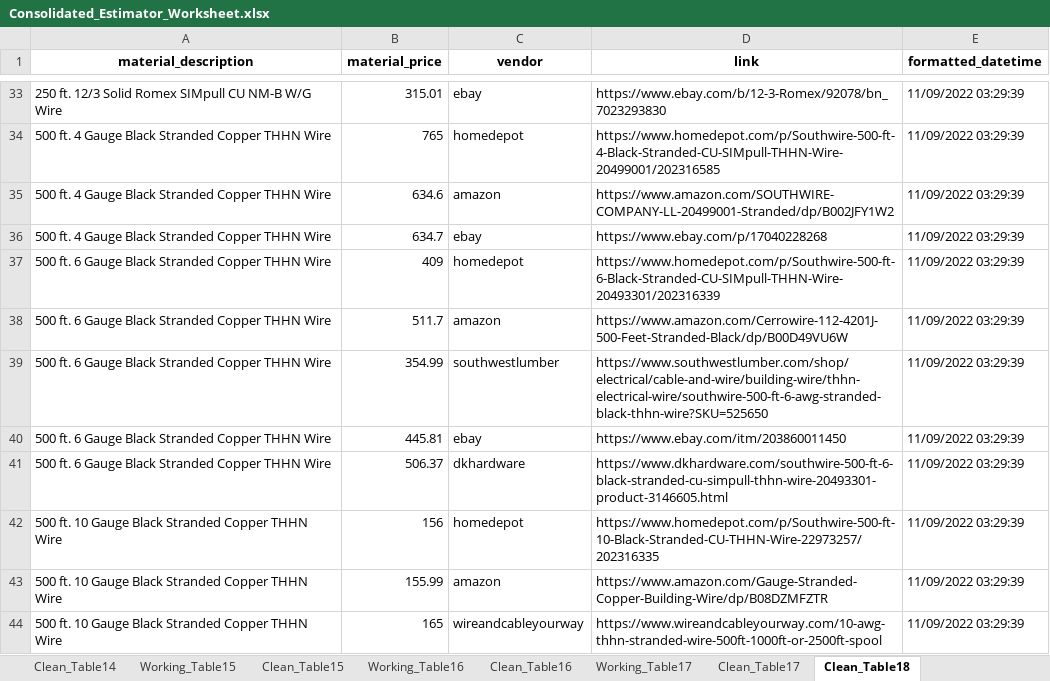
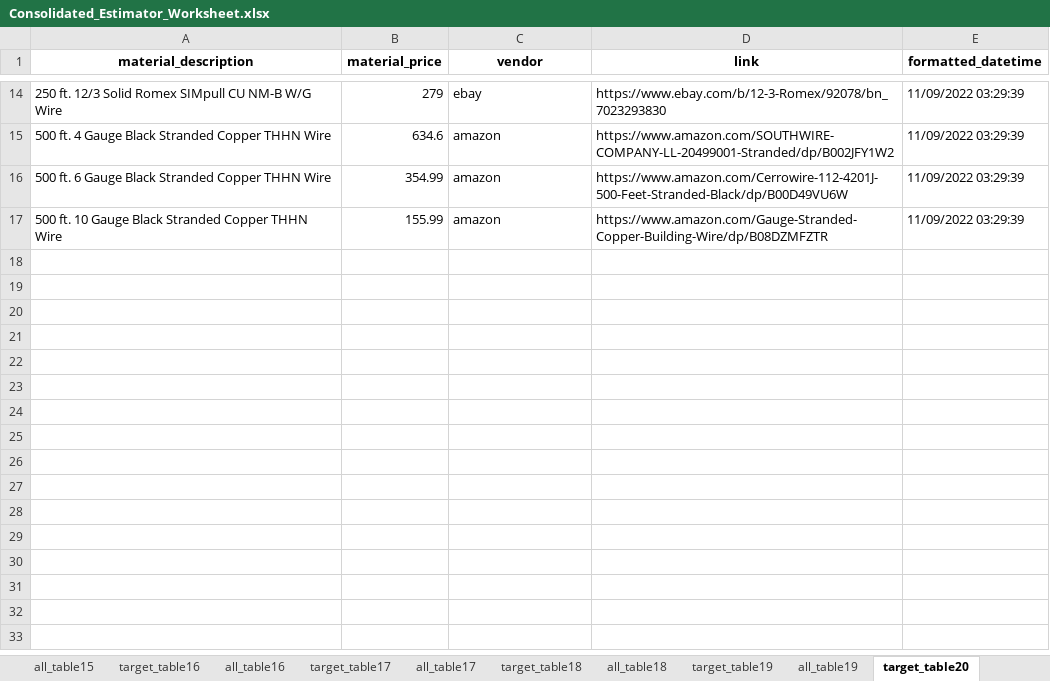
Before and after one commit to thegreatkeej/Estimator_Project, an Excel workbook: Consolidated_Estimator_Worksheet.xlsx, sheet target_table20, drawn as a sheet; only a part is shown, gaps mark what is left out; values as stored, in another font and other column widths than the file's, no borders; removed rows and columns are numbered as before the commit, all else as after; the diff covers the shown part only; the diff names each change by its address in the sheet, - before the commit and + after, or states it on an @@ line.

```diff
--- a/Consolidated_Estimator_Worksheet.xlsx (sheet target_table20)
+++ b/Consolidated_Estimator_Worksheet.xlsx (sheet target_table20)
-sheet tab: Clean_Table14
+sheet tab: all_table16
-sheet tab: Working_Table15
+sheet tab: target_table17
-sheet tab: Clean_Table15
+sheet tab: all_table17
-sheet tab: Working_Table16
+sheet tab: target_table18
-sheet tab: Clean_Table16
+sheet tab: all_table18
-sheet tab: Working_Table17
+sheet tab: target_table19
-sheet tab: Clean_Table17
+sheet tab: all_table19
-sheet tab: Clean_Table18
+sheet tab: target_table20
-B14 (material_price): 315.01
+B14 (material_price): 279
-row 34: 500 ft. 4 Gauge Black Stranded Copper THHN Wire | 765 | homedepot | https://www.homedepot.com/p/Southwire-500-ft-4-Black-Stranded-CU-SIMpull-THHN-Wire-20499001/202316585 | 11/09/2022 03:29:39
-row 36: 500 ft. 4 Gauge Black Stranded Copper THHN Wire | 634.7 | ebay | https://www.ebay.com/p/17040228268 | 11/09/2022 03:29:39
-row 37: 500 ft. 6 Gauge Black Stranded Copper THHN Wire | 409 | homedepot | https://www.homedepot.com/p/Southwire-500-ft-6-Black-Stranded-CU-SIMpull-THHN-Wire-20493301/202316339 | 11/09/2022 03:29:39
-B16 (material_price): 511.7
+B16 (material_price): 354.99
-row 39: 500 ft. 6 Gauge Black Stranded Copper THHN Wire | 354.99 | southwestlumber | https://www.southwestlumber.com/shop/electrical/cable-and-wire/building-wire/thhn-electrical-wire/southwire-500-ft-6-awg-stranded-black-thhn-wire?SKU=525650 | 11/09/2022 03:29:39
-row 40: 500 ft. 6 Gauge Black Stranded Copper THHN Wire | 445.81 | ebay | https://www.ebay.com/itm/203860011450 | 11/09/2022 03:29:39
-row 41: 500 ft. 6 Gauge Black Stranded Copper THHN Wire | 506.37 | dkhardware | https://www.dkhardware.com/southwire-500-ft-6-black-stranded-cu-simpull-thhn-wire-20493301-product-3146605.html | 11/09/2022 03:29:39
-row 42: 500 ft. 10 Gauge Black Stranded Copper THHN Wire | 156 | homedepot | https://www.homedepot.com/p/Southwire-500-ft-10-Black-Stranded-CU-THHN-Wire-22973257/202316335 | 11/09/2022 03:29:39
-row 44: 500 ft. 10 Gauge Black Stranded Copper THHN Wire | 165 | wireandcableyourway | https://www.wireandcableyourway.com/10-awg-thhn-stranded-wire-500ft-1000ft-or-2500ft-spool | 11/09/2022 03:29:39
```
Also changed, not shown: 2 added rows, 21 removed rows and 5 edited cells elsewhere in this sheet, sheet all_table20, sheet all_consolidated_table, sheet target_consolidated_table, sheet vendor_table, other sheet tabs, formulas that keep their value, Alt_Estimator_Worksheet.xlsx, 31 other files.
